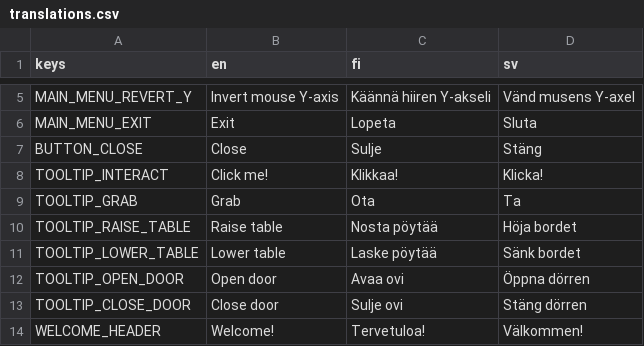
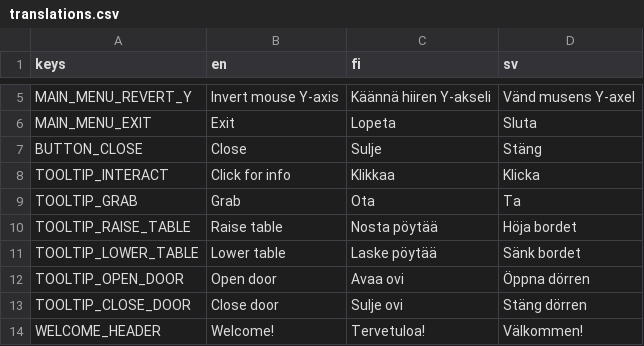
Before and after one commit to bafablab/FabLab-Virtualization, a CSV file: localization/translations.csv, drawn as a sheet; only a part is shown, gaps mark what is left out; the diff covers the shown part only.

```diff
--- a/localization/translations.csv
+++ b/localization/translations.csv
@@ -7,3 +7,3 @@
 "BUTTON_CLOSE","Close","Sulje","Stäng"
-"TOOLTIP_INTERACT","Click me!","Klikkaa!","Klicka!"
+"TOOLTIP_INTERACT","Click for info","Klikkaa","Klicka"
 "TOOLTIP_GRAB","Grab","Ota","Ta"
```
Also changed, not shown: 2 edited cells elsewhere in this file, 5 other files.
